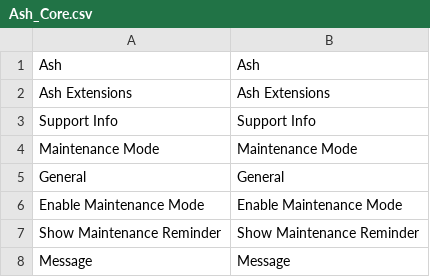
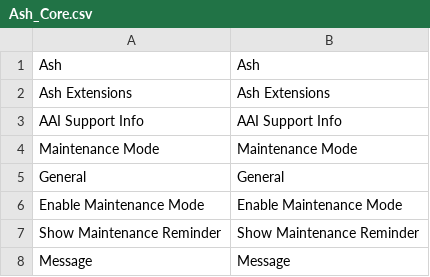
Before and after one commit to augustash/ash_core, a CSV file: locale/Ash_Core.csv, drawn as a sheet.

```diff
--- a/locale/Ash_Core.csv
+++ b/locale/Ash_Core.csv
@@ -2,3 +2,3 @@
 "Ash Extensions","Ash Extensions"
-"Support Info","Support Info"
+"AAI Support Info","AAI Support Info"
 "Maintenance Mode","Maintenance Mode"
```
Also changed, not shown: 3 other files.
